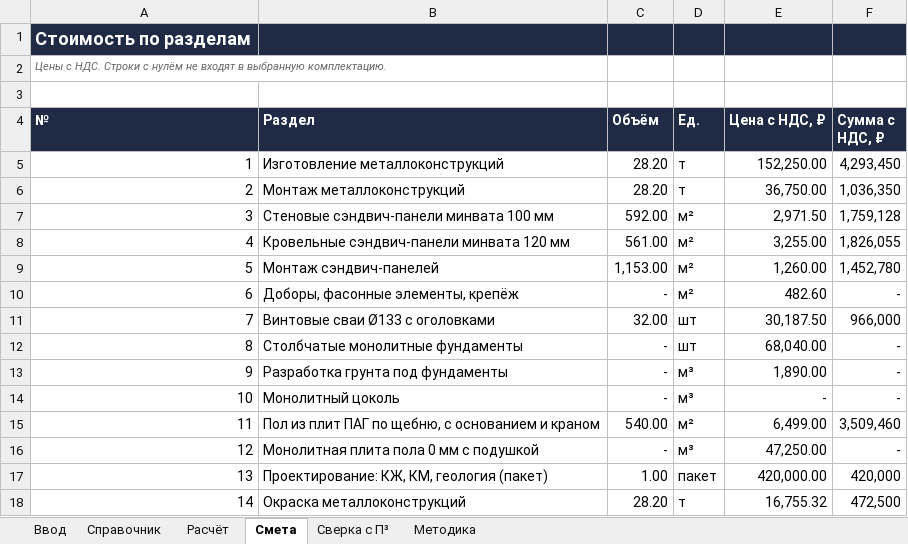
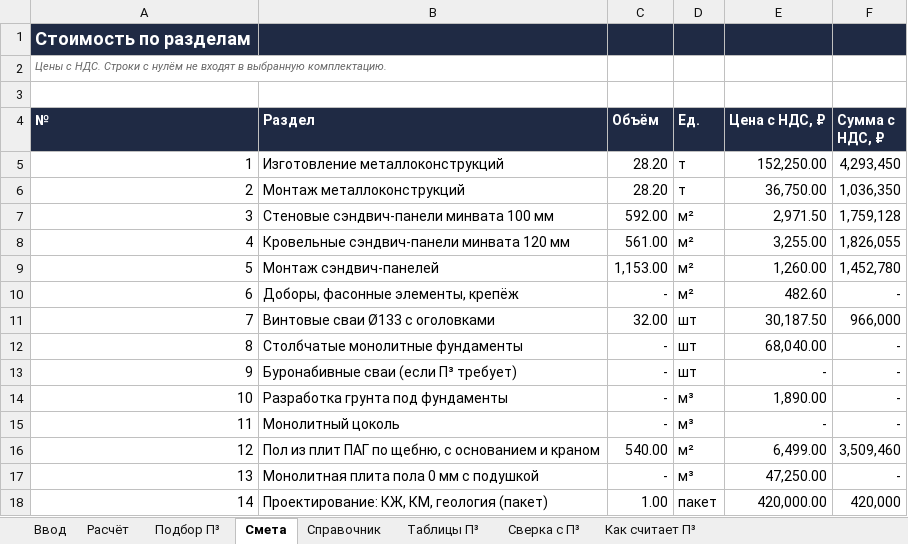
Before and after one commit to adamec1213-sketch/smm-bot, an Excel workbook: sales/calc/Калькулятор_ангара_Поколения.xlsx, sheet Смета, drawn as a sheet; only a part is shown; the shorter side is filled out with more unchanged rows; values as stored, in another font and other column widths than the file's, no borders; addresses are those after the commit; the diff names each change by its address in the sheet, - before the commit and + after, or states it on an @@ line.

```diff
--- a/sales/calc/Калькулятор_ангара_Поколения.xlsx (sheet Смета)
+++ b/sales/calc/Калькулятор_ангара_Поколения.xlsx (sheet Смета)
-sheet tab: Методика
+sheet tab: Таблицы П³
+sheet tab: Подбор П³
+sheet tab: Как считает П³
@@ sheet tab order changed: Ввод | Расчёт | Подбор П³ | Смета | Справочник | Таблицы П³ | Сверка с П³ | Как считает П³ @@
+row 13: 9 | Буронабивные сваи (если П³ требует) | - | шт | - | -
@@ column A (№) renumbered between rows 14 and 27 @@
```
Also changed, not shown: sheet Сверка с П³, sheet Таблицы П³, sheet Справочник, sheet Расчёт, sheet Ввод, formulas that keep their value, 3 other files.
